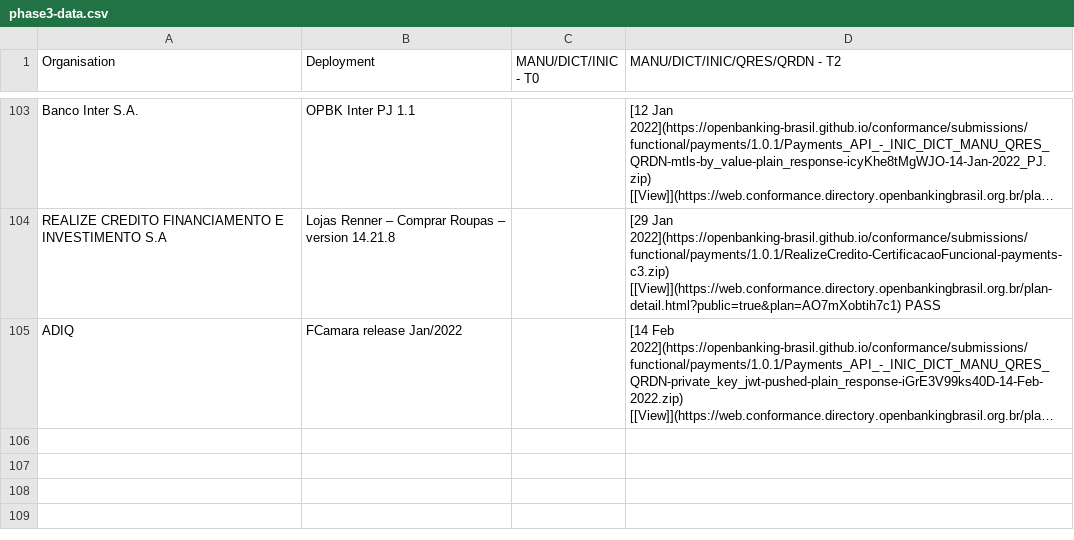
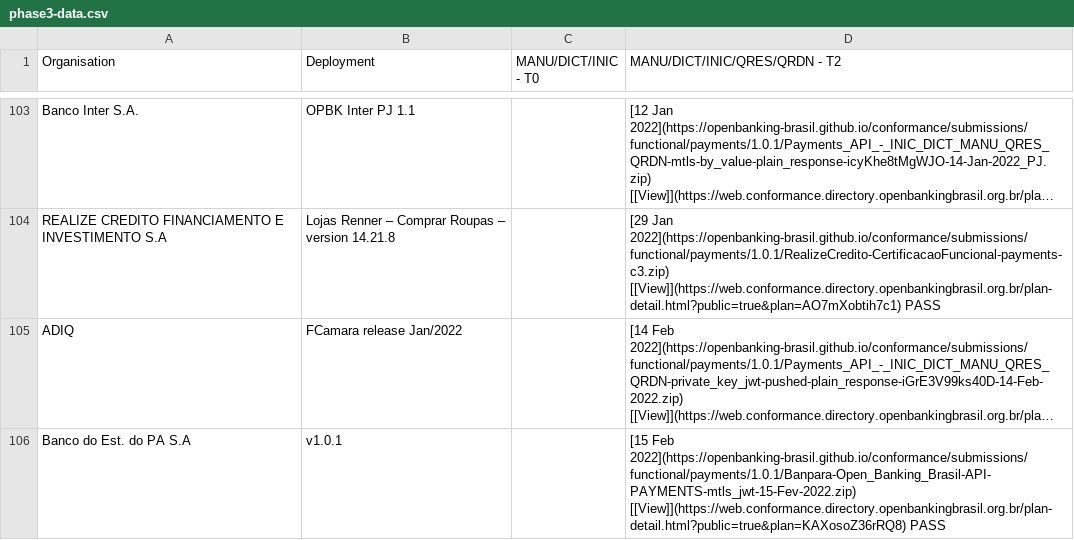
Before and after one commit to milad-raidiam/conformance, a CSV file: phase3-data.csv, drawn as a sheet; only a part is shown, gaps mark what is left out; long unchanged cells end in …; the diff names each change by its address in the sheet, - before the commit and + after, or states it on an @@ line.

Commit message:
banco do est payments c3 5484

```diff
--- a/phase3-data.csv
+++ b/phase3-data.csv
+row 106: Banco do Est. do PA S.A | v1.0.1 |  | [15 Feb 2022](https://openbanking-brasil.github.io/conformance/submissions/functional/payments/1.0.1/Banpara-Open_Banking_Brasil-API-PAYMENTS-mtls_jwt-15-Fev-2022.zip) [[View]](https://web.conformance.directory.openbankingbrasil.org.br/plan-detail.html?public=true&plan=KAXosoZ36rRQ8) PASS
```
Also changed, not shown: 3 other files.
